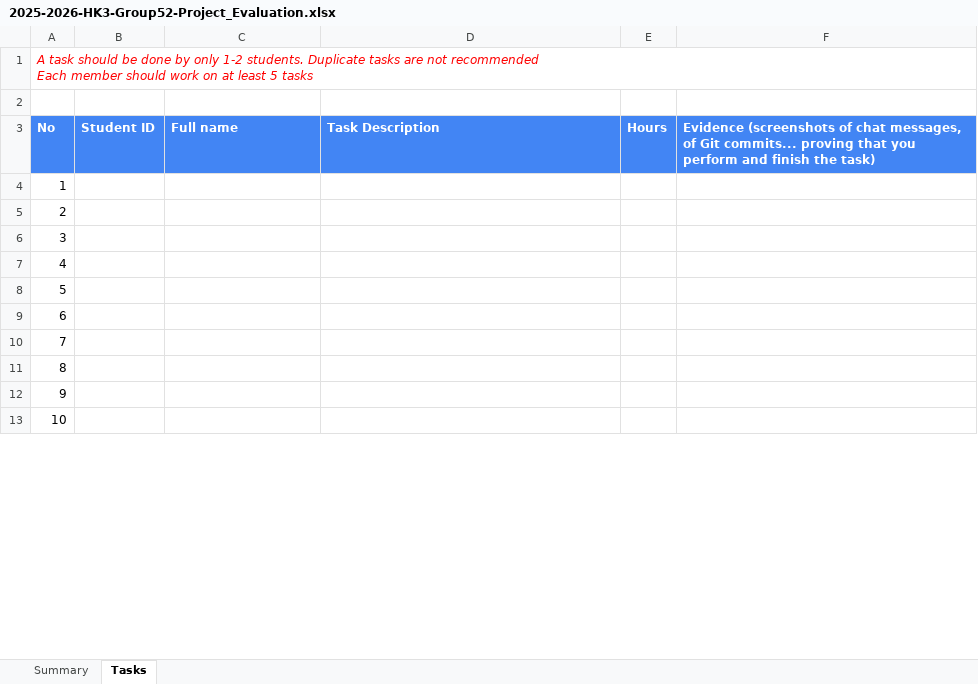
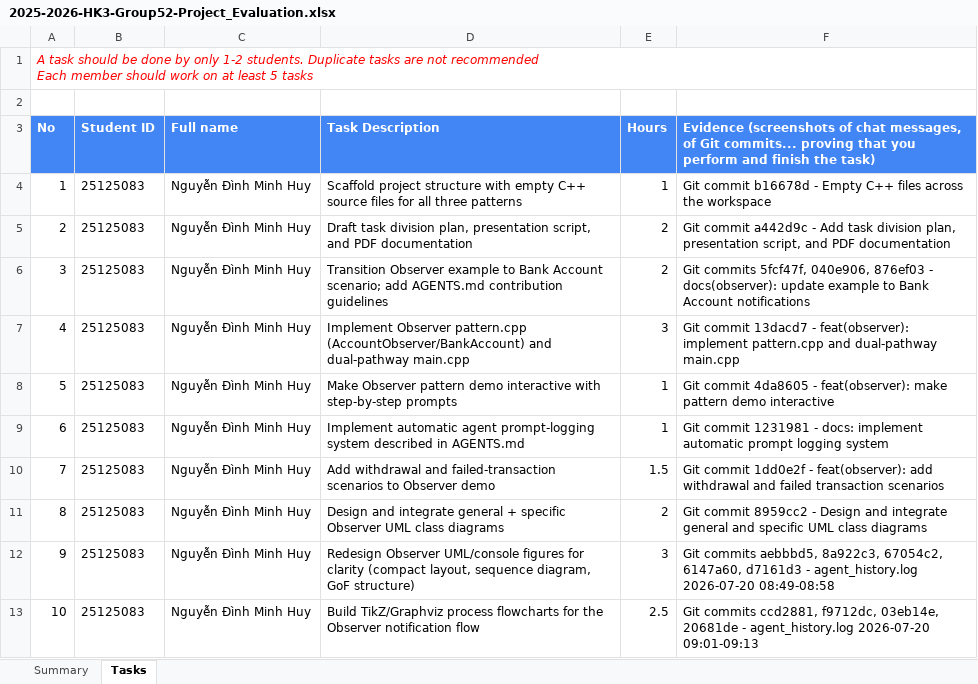
Before and after one commit to ndmhuy/DesignPatternsGroup52, an Excel workbook: 2025-2026-HK3-Group52-Project_Evaluation.xlsx, sheet Tasks, drawn as a sheet; only a part is shown; values as stored, in another font and other column widths than the file's, no borders; charts and pictures not drawn; the diff covers the shown part only; the diff names each change by its address in the sheet, - before the commit and + after, or states it on an @@ line.

```diff
--- a/2025-2026-HK3-Group52-Project_Evaluation.xlsx (sheet Tasks)
+++ b/2025-2026-HK3-Group52-Project_Evaluation.xlsx (sheet Tasks)
-B4:B13 (Student ID): (empty)
+B4:B13 (Student ID): 25125083
-C4:C13 (Full name): (empty)
+C4:C13 (Full name): Nguyễn Đình Minh Huy
-D4 (Task Description): (empty)
+D4 (Task Description): Scaffold project structure with empty C++ source files for all three patterns
-E4 (Hours): (empty)
+E4 (Hours): 1
-F4: (empty)
+F4: Git commit b16678d - Empty C++ files across the workspace
-D5 (Task Description): (empty)
+D5 (Task Description): Draft task division plan, presentation script, and PDF documentation
-E5:E6 (Hours): (empty)
+E5:E6 (Hours): 2
-F5: (empty)
+F5: Git commit a442d9c - Add task division plan, presentation script, and PDF documentation
-D6 (Task Description): (empty)
+D6 (Task Description): Transition Observer example to Bank Account scenario; add AGENTS.md contribution guidelines
-F6: (empty)
+F6: Git commits 5fcf47f, 040e906, 876ef03 - docs(observer): update example to Bank Account notifications
-D7 (Task Description): (empty)
+D7 (Task Description): Implement Observer pattern.cpp (AccountObserver/BankAccount) and dual-pathway main.cpp
-E7 (Hours): (empty)
+E7 (Hours): 3
-F7: (empty)
+F7: Git commit 13dacd7 - feat(observer): implement pattern.cpp and dual-pathway main.cpp
-D8 (Task Description): (empty)
+D8 (Task Description): Make Observer pattern demo interactive with step-by-step prompts
-E8:E9 (Hours): (empty)
+E8:E9 (Hours): 1
-F8: (empty)
+F8: Git commit 4da8605 - feat(observer): make pattern demo interactive
-D9 (Task Description): (empty)
+D9 (Task Description): Implement automatic agent prompt-logging system described in AGENTS.md
-F9: (empty)
+F9: Git commit 1231981 - docs: implement automatic prompt logging system
-D10 (Task Description): (empty)
+D10 (Task Description): Add withdrawal and failed-transaction scenarios to Observer demo
-E10 (Hours): (empty)
+E10 (Hours): 1.5
-F10: (empty)
+F10: Git commit 1dd0e2f - feat(observer): add withdrawal and failed transaction scenarios
-D11 (Task Description): (empty)
+D11 (Task Description): Design and integrate general + specific Observer UML class diagrams
-E11 (Hours): (empty)
+E11 (Hours): 2
-F11: (empty)
+F11: Git commit 8959cc2 - Design and integrate general and specific UML class diagrams
-D12 (Task Description): (empty)
+D12 (Task Description): Redesign Observer UML/console figures for clarity (compact layout, sequence diagram, GoF structure)
-E12 (Hours): (empty)
+E12 (Hours): 3
-F12: (empty)
+F12: Git commits aebbbd5, 8a922c3, 67054c2, 6147a60, d7161d3 - agent_history.log 2026-07-20 08:49-08:58
-D13 (Task Description): (empty)
+D13 (Task Description): Build TikZ/Graphviz process flowcharts for the Observer notification flow
-E13 (Hours): (empty)
+E13 (Hours): 2.5
-F13: (empty)
+F13: Git commits ccd2881, f9712dc, 03eb14e, 20681de - agent_history.log 2026-07-20 09:01-09:13
```
Also changed, not shown: 150 edited cells elsewhere in this sheet, sheet Summary, charts or pictures, submission/2025-2026-HK3-Group52-Project_Evaluation.xlsx.
